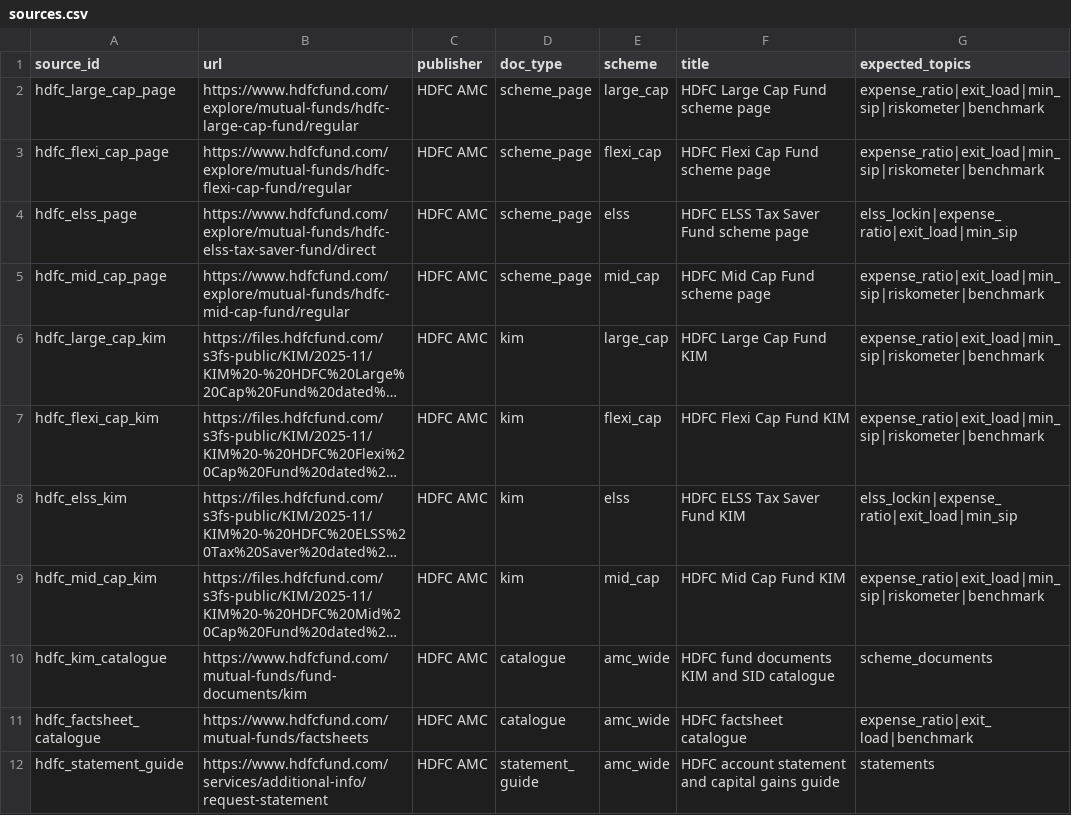
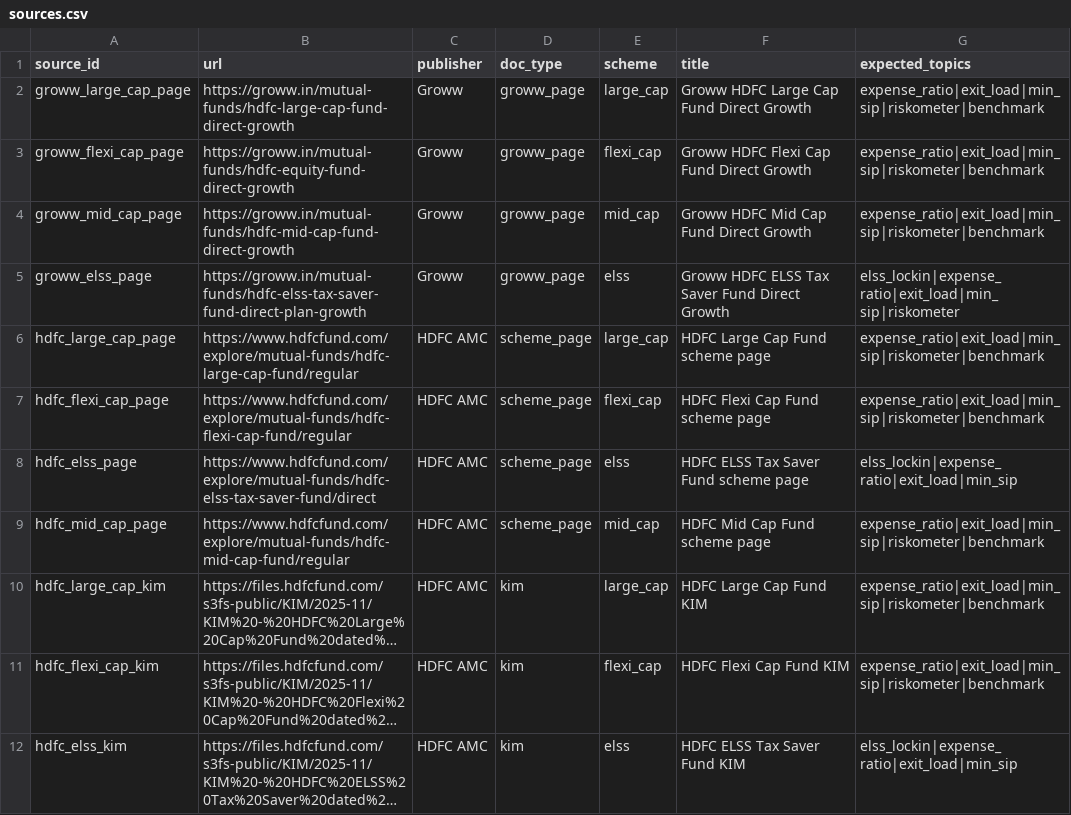
Before and after one commit to Noira-Khan/groww-ai-hdfc-mf-facts, a CSV file: sources.csv, drawn as a sheet; only a part is shown; the shorter side is filled out with more unchanged rows; long unchanged cells end in ….

```diff
--- a/sources.csv
+++ b/sources.csv
@@ -1,2 +1,6 @@
 source_id,url,publisher,doc_type,scheme,title,expected_topics
+groww_large_cap_page,https://groww.in/mutual-funds/hdfc-large-cap-fund-direct-growth,Groww,groww_page,large_cap,Groww HDFC Large Cap Fund Direct Growth,expense_ratio|exit_load|min_sip|riskometer|benchmark
+groww_flexi_cap_page,https://groww.in/mutual-funds/hdfc-equity-fund-direct-growth,Groww,groww_page,flexi_cap,Groww HDFC Flexi Cap Fund Direct Growth,expense_ratio|exit_load|min_sip|riskometer|benchmark
+groww_mid_cap_page,https://groww.in/mutual-funds/hdfc-mid-cap-fund-direct-growth,Groww,groww_page,mid_cap,Groww HDFC Mid Cap Fund Direct Growth,expense_ratio|exit_load|min_sip|riskometer|benchmark
+groww_elss_page,https://groww.in/mutual-funds/hdfc-elss-tax-saver-fund-direct-plan-growth,Groww,groww_page,elss,Groww HDFC ELSS Tax Saver Fund Direct Growth,elss_lockin|expense_ratio|exit_load|min_sip|riskometer
 hdfc_large_cap_page,https://www.hdfcfund.com/explore/mutual-funds/hdfc-large-cap-fund/regular,HDFC AMC,scheme_page,large_cap,HDFC Large Cap Fund scheme page,expense_ratio|exit_load|min_sip|riskometer|benchmark
```
Also changed, not shown: 17 other files.
